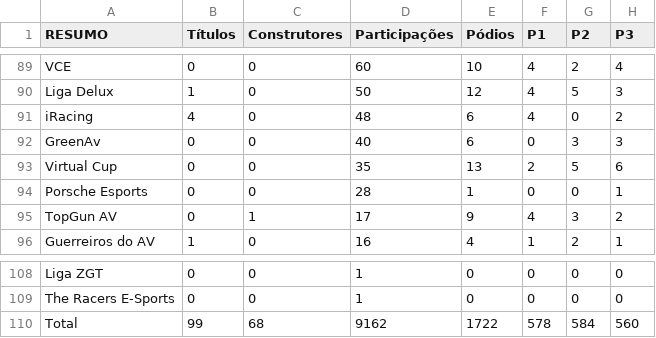
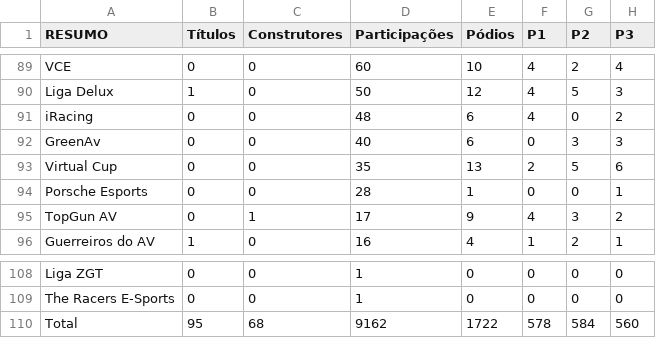
Before and after one commit to grip-racing/grip-racing, a CSV file: data/data-stats.csv, drawn as a sheet; only a part is shown, gaps mark what is left out; the diff covers the shown part only; the diff names each change by its address in the sheet, - before the commit and + after, or states it on an @@ line.

```diff
--- a/data/data-stats.csv
+++ b/data/data-stats.csv
-B91 (Títulos): 4
+B91 (Títulos): 0
-B110 (Títulos): 99
+B110 (Títulos): 95
```
Also changed, not shown: 7 edited cells elsewhere in this file, data/data-pilotos.csv, 1 other file.
